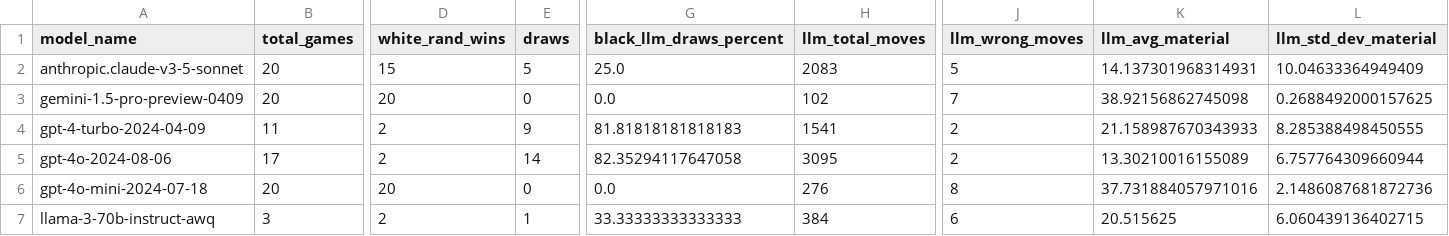
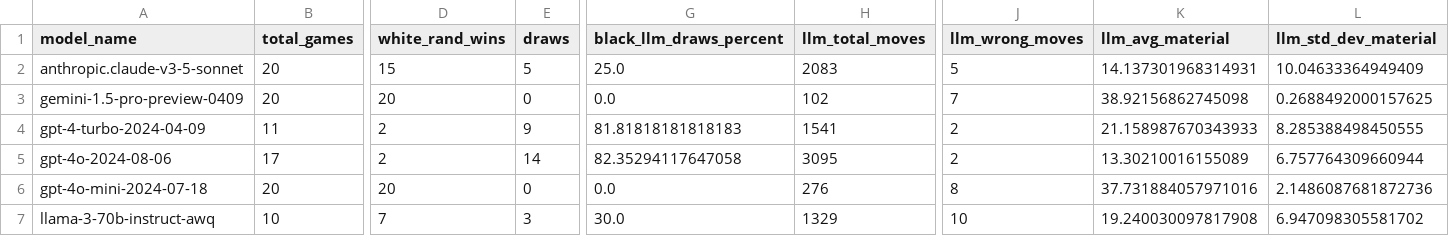
Before and after one commit to maxim-saplin/llm_chess, a CSV file: _logs/reflection/aggregate_models.csv, drawn as a sheet; only a part is shown, gaps mark what is left out; the diff covers the shown part only; the diff names each change by its address in the sheet, - before the commit and + after, or states it on an @@ line.

Commit message:
Reflection, Llama 3 70B

```diff
--- a/_logs/reflection/aggregate_models.csv
+++ b/_logs/reflection/aggregate_models.csv
-B7 (total_games): 3
+B7 (total_games): 10
-D7 (white_rand_wins): 2
+D7 (white_rand_wins): 7
-E7 (draws): 1
+E7 (draws): 3
-G7 (black_llm_draws_percent): 33.33333333333333
+G7 (black_llm_draws_percent): 30.0
-H7 (llm_total_moves): 384
+H7 (llm_total_moves): 1329
-J7 (llm_wrong_moves): 6
+J7 (llm_wrong_moves): 10
-K7 (llm_avg_material): 20.515625
+K7 (llm_avg_material): 19.240030097817908
-L7 (llm_std_dev_material): 6.060439136402715
+L7 (llm_std_dev_material): 6.947098305581702
```
Also changed, not shown: 9 edited cells elsewhere in this file, 30 other files.
